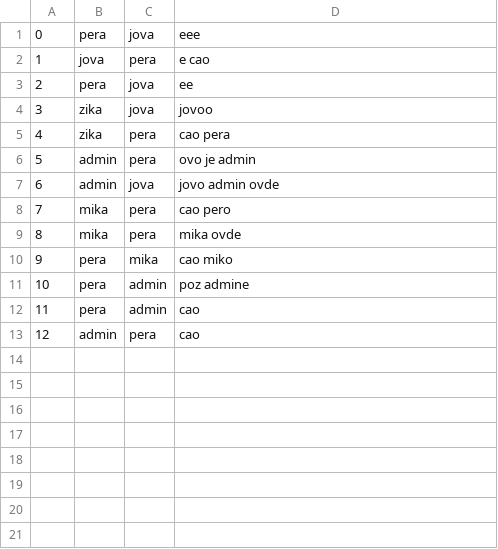
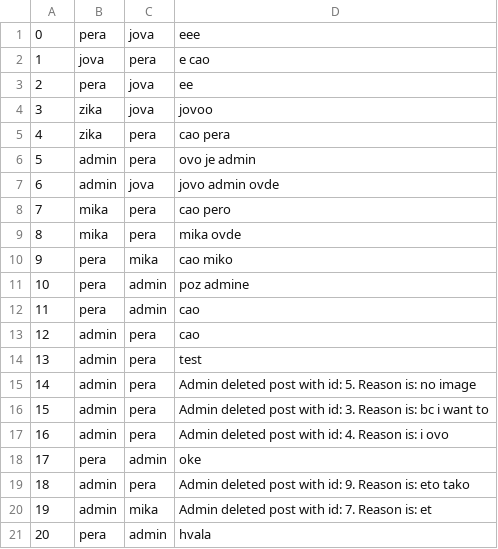
Before and after one commit to dragicevic19/social-network, a CSV file: WP-DrustvenaMreza/static/data/poruke.csv, drawn as a sheet.

```diff
--- a/WP-DrustvenaMreza/static/data/poruke.csv
+++ b/WP-DrustvenaMreza/static/data/poruke.csv
@@ -13 +13,9 @@
 12,admin,pera,cao
+13,admin,pera,test
+14,admin,pera,Admin deleted post with id: 5. Reason is: no image
+15,admin,pera,Admin deleted post with id: 3. Reason is: bc i want to
+16,admin,pera,Admin deleted post with id: 4. Reason is: i ovo
+17,pera,admin,oke
+18,admin,pera,Admin deleted post with id: 9. Reason is: eto tako
+19,admin,mika,Admin deleted post with id: 7. Reason is: et
+20,pera,admin,hvala
```
Also changed, not shown: WP-DrustvenaMreza/static/data/korisnici.csv, WP-DrustvenaMreza/static/data/objave.csv, 14 other files.
